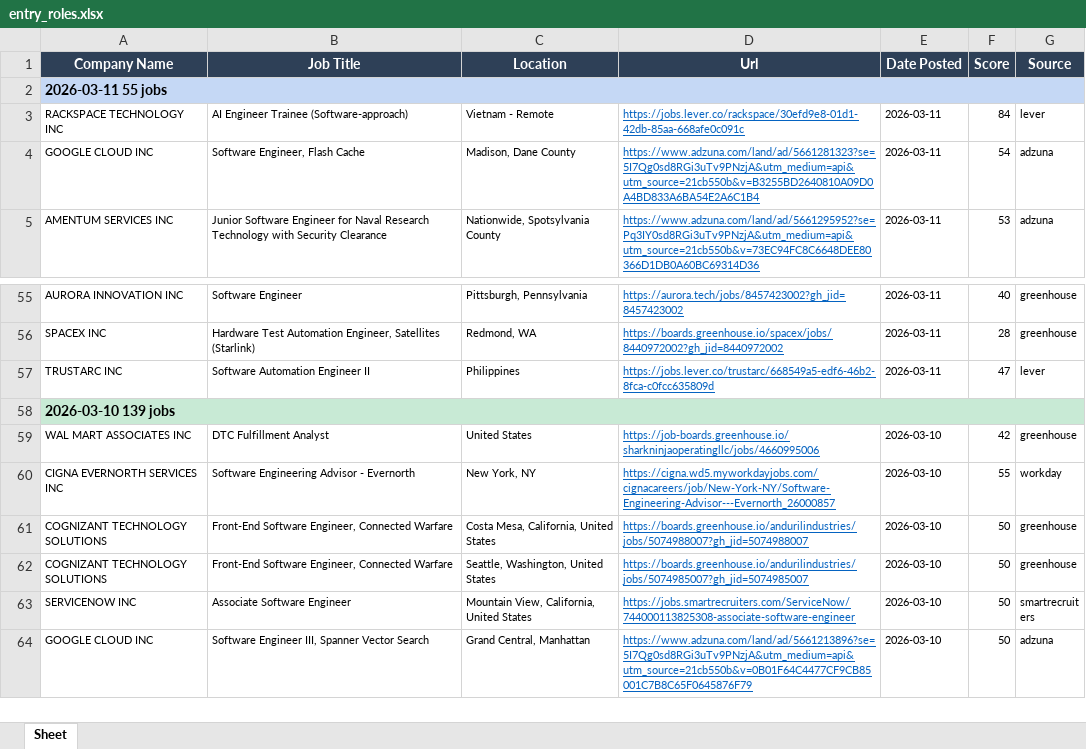
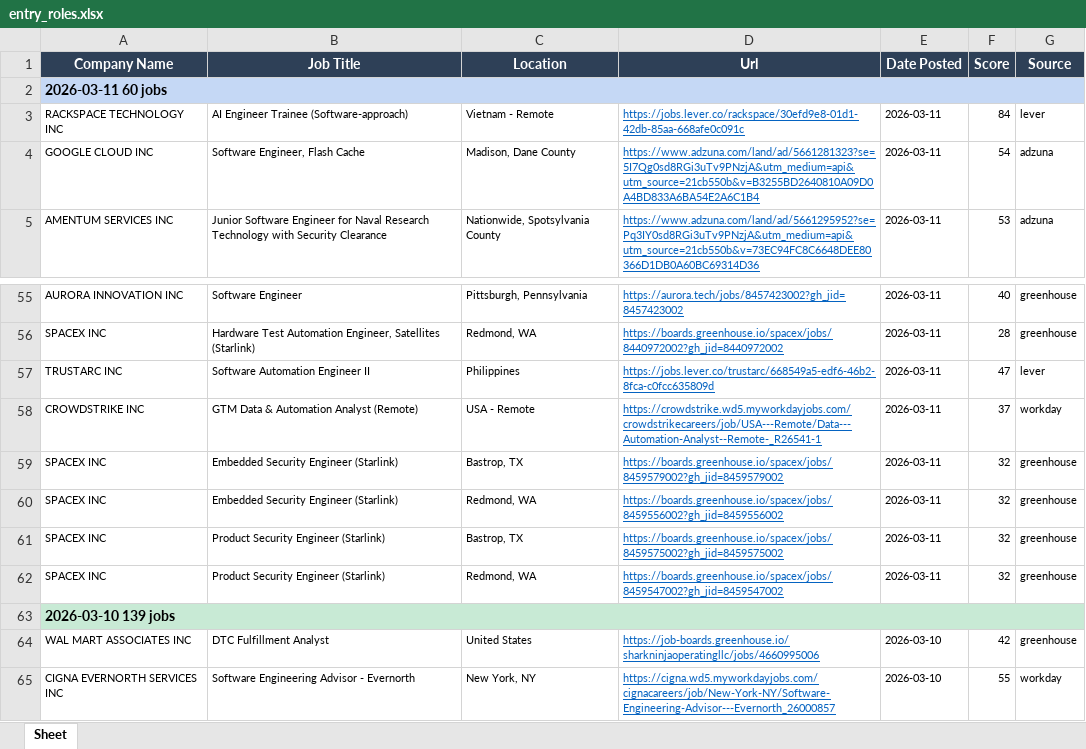
Before and after one commit to egnyani/srx-ent-role-xf, an Excel workbook: output/entry_roles.xlsx, sheet Sheet, drawn as a sheet; only a part is shown, gaps mark what is left out; the shorter side is filled out with more unchanged rows; values as stored, in another font and other column widths than the file's, no borders; the diff names each change by its address in the sheet, - before the commit and + after, or states it on an @@ line.

```diff
--- a/output/entry_roles.xlsx (sheet Sheet)
+++ b/output/entry_roles.xlsx (sheet Sheet)
-A2 (Company Name): 2026-03-11 55 jobs
+A2 (Company Name): 2026-03-11 60 jobs
+row 58: CROWDSTRIKE INC | GTM Data & Automation Analyst (Remote) | USA - Remote | https://crowdstrike.wd5.myworkdayjobs.com/crowdstrikecareers/job/USA---Remote/Data---Automation-Analyst--Remote-_R26541-1 | 2026-03-11 | 37 | workday
+row 59: SPACEX INC | Embedded Security Engineer (Starlink) | Bastrop, TX | https://boards.greenhouse.io/spacex/jobs/8459579002?gh_jid=8459579002 | 2026-03-11 | 32 | greenhouse
+row 60: SPACEX INC | Embedded Security Engineer (Starlink) | Redmond, WA | https://boards.greenhouse.io/spacex/jobs/8459556002?gh_jid=8459556002 | 2026-03-11 | 32 | greenhouse
+row 61: SPACEX INC | Product Security Engineer (Starlink) | Bastrop, TX | https://boards.greenhouse.io/spacex/jobs/8459575002?gh_jid=8459575002 | 2026-03-11 | 32 | greenhouse
+row 62: SPACEX INC | Product Security Engineer (Starlink) | Redmond, WA | https://boards.greenhouse.io/spacex/jobs/8459547002?gh_jid=8459547002 | 2026-03-11 | 32 | greenhouse
```
Also changed, not shown: 2 other files.
